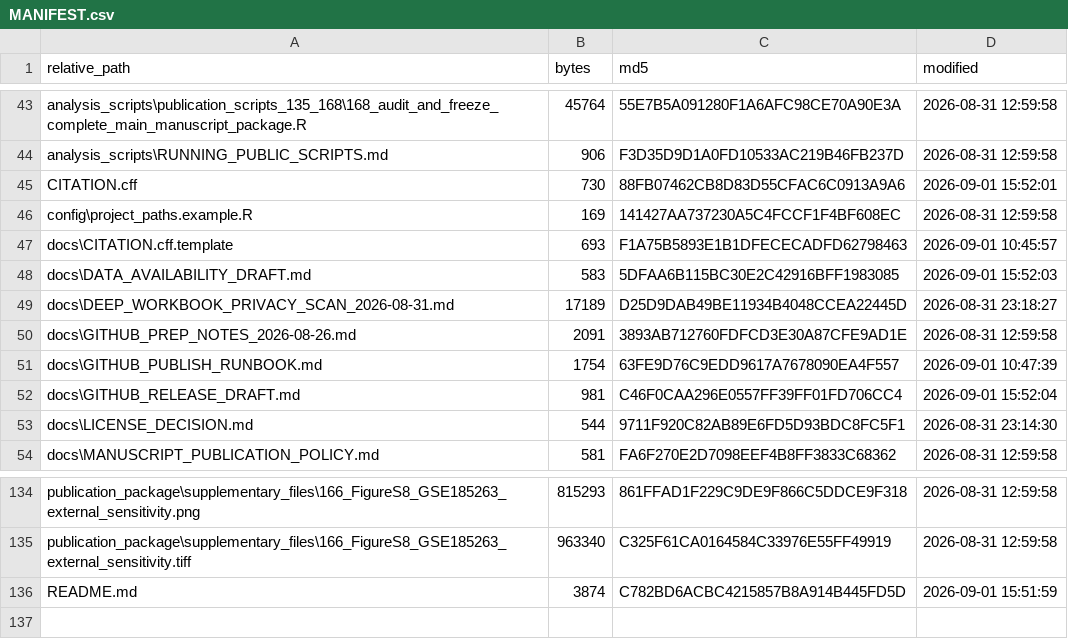
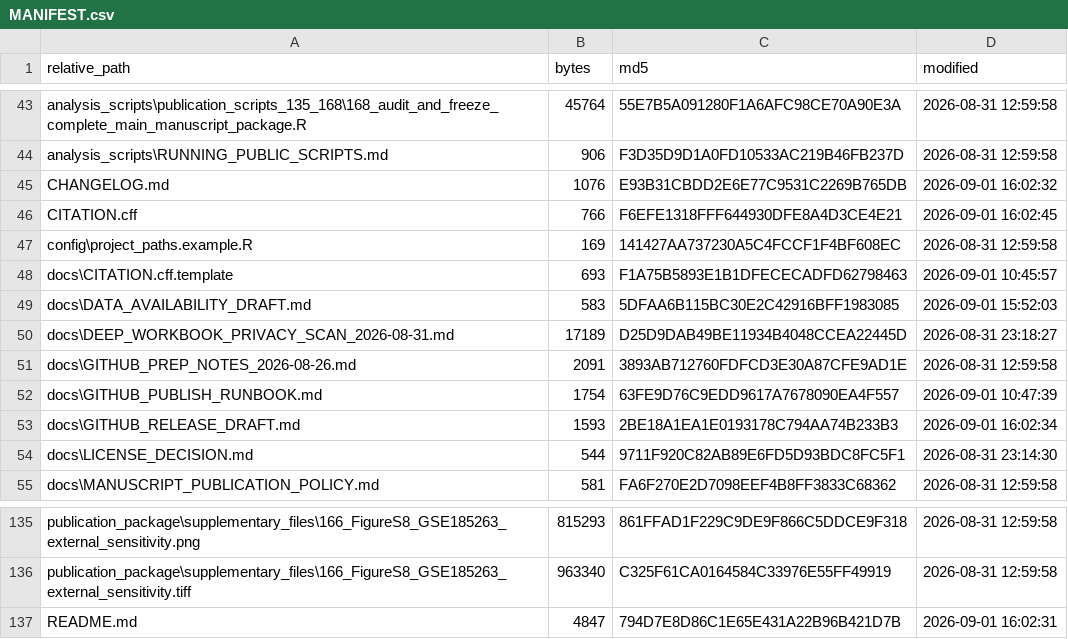
Before and after one commit to beloslav1976-svg/sepsis_blood_endotypes_biomarkers, a CSV file: MANIFEST.csv, drawn as a sheet; only a part is shown, gaps mark what is left out.

Commit message:
Add authors citation section and changelog

```diff
--- a/MANIFEST.csv
+++ b/MANIFEST.csv
@@ -44,3 +44,4 @@
 "analysis_scripts\RUNNING_PUBLIC_SCRIPTS.md","906","F3D35D9D1A0FD10533AC219B46FB237D","2026-08-31 12:59:58"
-"CITATION.cff","730","88FB07462CB8D83D55CFAC6C0913A9A6","2026-09-01 15:52:01"
+"CHANGELOG.md","1076","E93B31CBDD2E6E77C9531C2269B765DB","2026-09-01 16:02:32"
+"CITATION.cff","766","F6EFE1318FFF644930DFE8A4D3CE4E21","2026-09-01 16:02:45"
 "config\project_paths.example.R","169","141427AA737230A5C4FCCF1F4BF608EC","2026-08-31 12:59:58"
@@ -51,3 +52,3 @@
 "docs\GITHUB_PUBLISH_RUNBOOK.md","1754","63FE9D76C9EDD9617A7678090EA4F557","2026-09-01 10:47:39"
-"docs\GITHUB_RELEASE_DRAFT.md","981","C46F0CAA296E0557FF39FF01FD706CC4","2026-09-01 15:52:04"
+"docs\GITHUB_RELEASE_DRAFT.md","1593","2BE18A1EA1E0193178C794AA74B233B3","2026-09-01 16:02:34"
 "docs\LICENSE_DECISION.md","544","9711F920C82AB89E6FD5D93BDC8FC5F1","2026-08-31 23:14:30"
@@ -135,2 +136,2 @@
 "publication_package\supplementary_files\166_FigureS8_GSE185263_external_sensitivity.tiff","963340","C325F61CA0164584C33976E55FF49919","2026-08-31 12:59:58"
-"README.md","3874","C782BD6ACBC4215857B8A914B445FD5D","2026-09-01 15:51:59"
+"README.md","4847","794D7E8D86C1E65E431A22B96B421D7B","2026-09-01 16:02:31"
```
Also changed, not shown: 4 other files.
